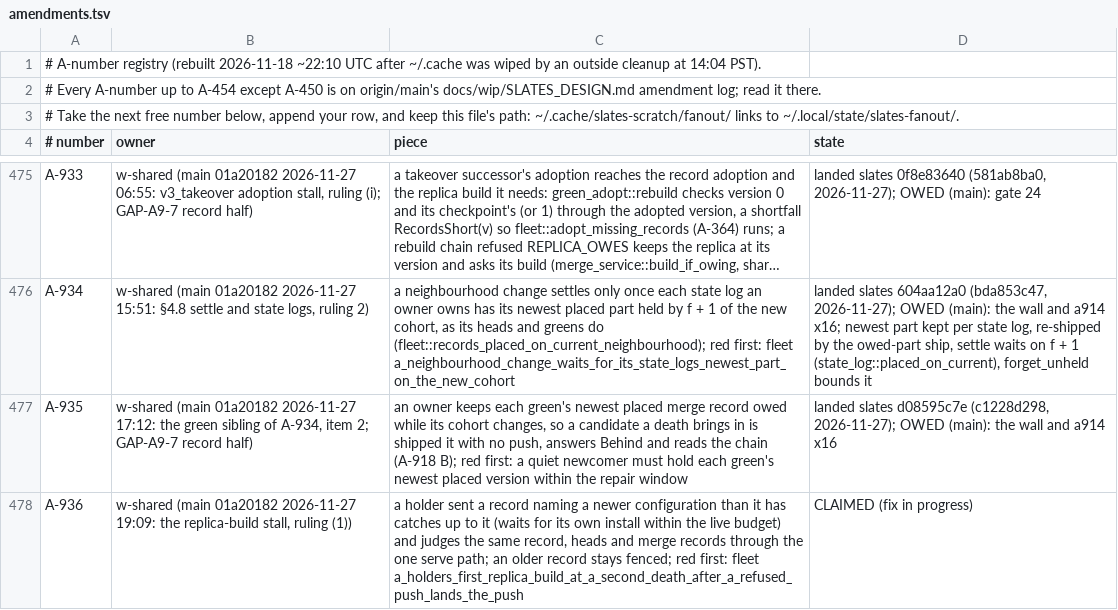
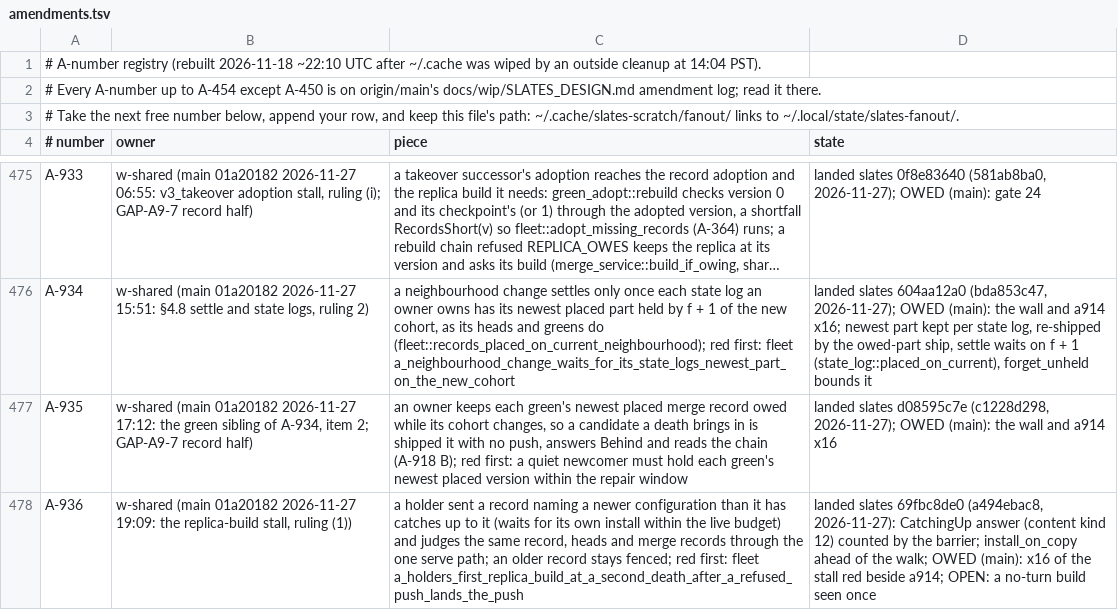
Before and after one commit to hyper-light/slates, a TSV file: amendments.tsv, drawn as a sheet; only a part is shown, gaps mark what is left out; long unchanged cells end in …; the diff names each change by its address in the sheet, - before the commit and + after, or states it on an @@ line.

```diff
--- a/amendments.tsv
+++ b/amendments.tsv
-D478 (state): CLAIMED (fix in progress)
+D478 (state): landed slates 69fbc8de0 (a494ebac8, 2026-11-27): CatchingUp answer (content kind 12) counted by the barrier; install_on_copy ahead of the walk; OWED (main): x16 of the stall red beside a914; OPEN: a no-turn build seen once
```
Also changed, not shown: 1 other file.
